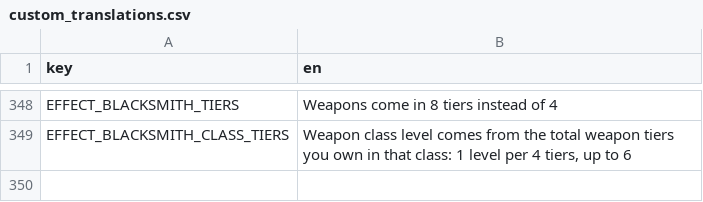
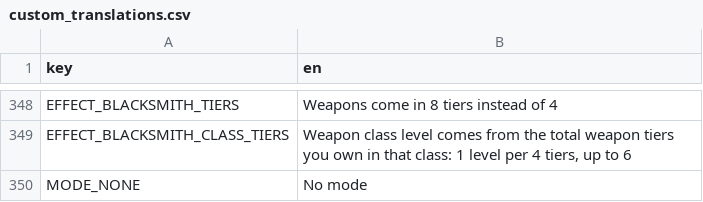
Before and after one commit to nicolassut/brotato-mods, a CSV file: game-src/items/custom/custom_translations.csv, drawn as a sheet; only a part is shown, gaps mark what is left out.

```diff
--- a/game-src/items/custom/custom_translations.csv
+++ b/game-src/items/custom/custom_translations.csv
@@ -349 +349,2 @@ EFFECT_BLACKSMITH_TIERS,Weapons come in 8 tiers instead of 4
 EFFECT_BLACKSMITH_CLASS_TIERS,"Weapon class level comes from the total weapon tiers you own in that class: 1 level per 4 tiers, up to 6"
+MODE_NONE,No mode
```
Also changed, not shown: 10 other files.
